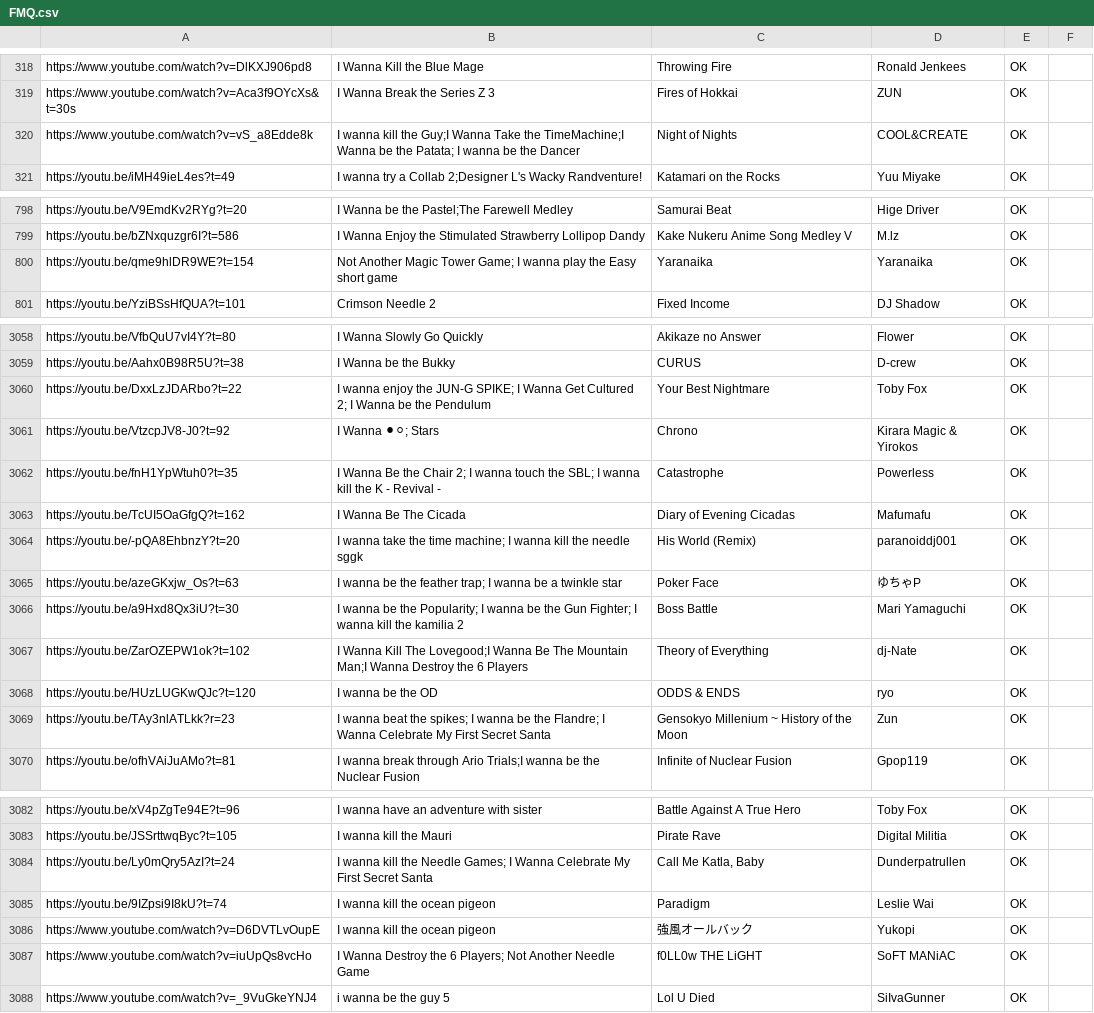
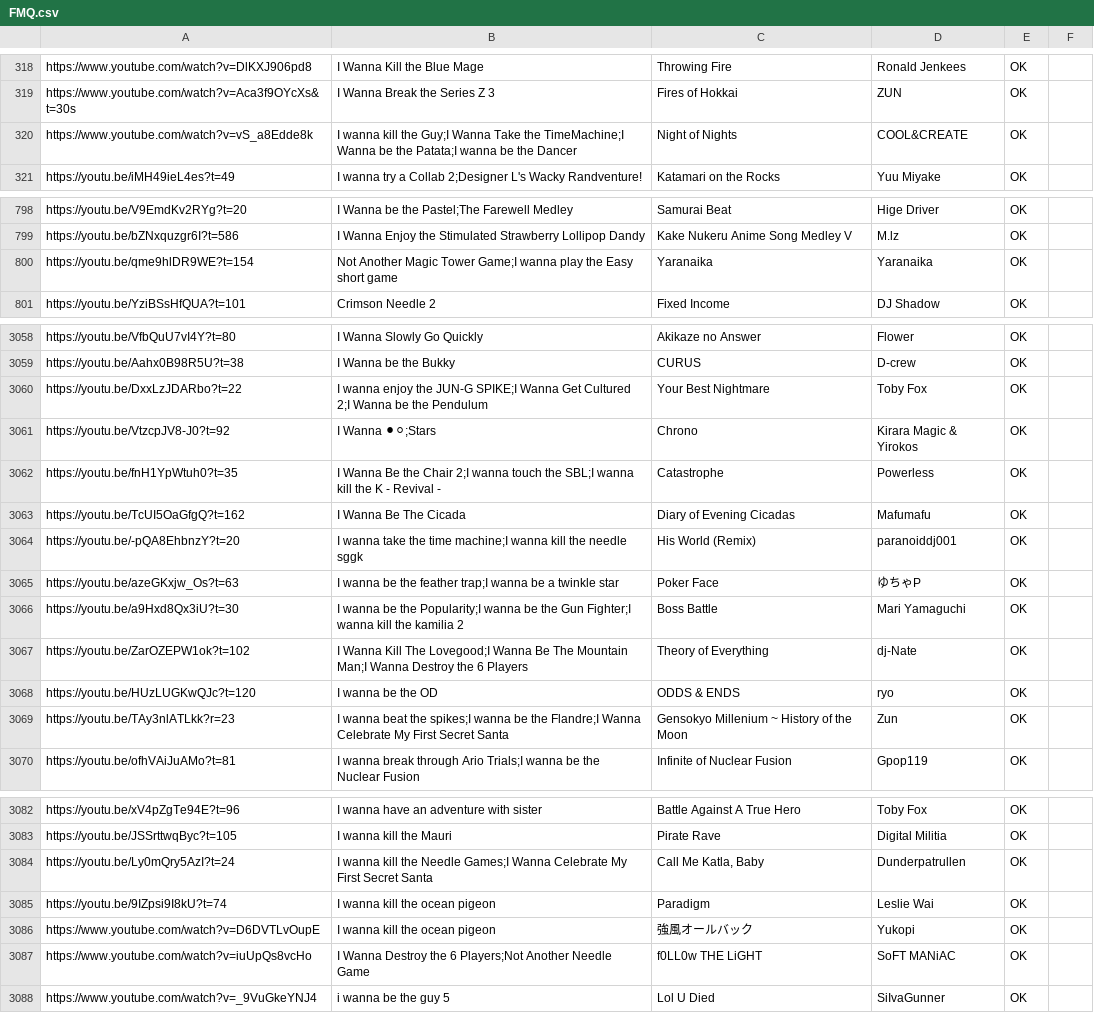
Before and after one commit to PlayerDash2017/Fangame-Music-Quiz-Page-ver, a CSV file: FMQ.csv, drawn as a sheet; only a part is shown, gaps mark what is left out; the diff covers the shown part only.

Commit message:
player, arregla la lista

```diff
--- a/FMQ.csv
+++ b/FMQ.csv
@@ -319,3 +319,3 @@ https://www.youtube.com/watch?v=DlKXJ906pd8,I Wanna Kill the Blue Mage,Throwing
 https://www.youtube.com/watch?v=Aca3f9OYcXs&t=30s,I Wanna Break the Series Z 3,Fires of Hokkai,ZUN,OK,
-https://www.youtube.com/watch?v=vS_a8Edde8k,I wanna kill the Guy;I Wanna Take the TimeMachine;I Wanna be the Patata; I wanna be the Dancer,Night of Nights,COOL&CREATE,OK,
+https://www.youtube.com/watch?v=vS_a8Edde8k,I wanna kill the Guy;I Wanna Take the TimeMachine;I Wanna be the Patata;I wanna be the Dancer,Night of Nights,COOL&CREATE,OK,
 https://youtu.be/iMH49ieL4es?t=49,I wanna try a Collab 2;Designer L's Wacky Randventure!,Katamari on the Rocks,Yuu Miyake,OK,
@@ -799,3 +799,3 @@ https://youtu.be/V9EmdKv2RYg?t=20,I Wanna be the Pastel;The Farewell Medley,Samu
 https://youtu.be/bZNxquzgr6I?t=586,I Wanna Enjoy the Stimulated Strawberry Lollipop Dandy,Kake Nukeru Anime Song Medley V,M.lz,OK,
-https://youtu.be/qme9hlDR9WE?t=154,Not Another Magic Tower Game; I wanna play the Easy short game,Yaranaika,Yaranaika,OK,
+https://youtu.be/qme9hlDR9WE?t=154,Not Another Magic Tower Game;I wanna play the Easy short game,Yaranaika,Yaranaika,OK,
 https://youtu.be/YziBSsHfQUA?t=101,Crimson Needle 2,Fixed Income,DJ Shadow,OK,
@@ -3059,12 +3059,12 @@ https://youtu.be/VfbQuU7vI4Y?t=80,I Wanna Slowly Go Quickly,Akikaze no Answer,Fl
 https://youtu.be/Aahx0B98R5U?t=38,I Wanna be the Bukky,CURUS,D-crew,OK,
-https://youtu.be/DxxLzJDARbo?t=22,I wanna enjoy the JUN-G SPIKE; I Wanna Get Cultured 2; I Wanna be the Pendulum,Your Best Nightmare,Toby Fox,OK,
-https://youtu.be/VtzcpJV8-J0?t=92,I Wanna ⚫⚪; Stars,Chrono,Kirara Magic & Yirokos,OK,
-https://youtu.be/fnH1YpWtuh0?t=35,I Wanna Be the Chair 2; I wanna touch the SBL; I wanna kill the K - Revival -,Catastrophe,Powerless,OK,
+https://youtu.be/DxxLzJDARbo?t=22,I wanna enjoy the JUN-G SPIKE;I Wanna Get Cultured 2;I Wanna be the Pendulum,Your Best Nightmare,Toby Fox,OK,
+https://youtu.be/VtzcpJV8-J0?t=92,I Wanna ⚫⚪;Stars,Chrono,Kirara Magic & Yirokos,OK,
+https://youtu.be/fnH1YpWtuh0?t=35,I Wanna Be the Chair 2;I wanna touch the SBL;I wanna kill the K - Revival -,Catastrophe,Powerless,OK,
 https://youtu.be/TcUI5OaGfgQ?t=162,I Wanna Be The Cicada,Diary of Evening Cicadas,Mafumafu,OK,
-https://youtu.be/-pQA8EhbnzY?t=20,I wanna take the time machine; I wanna kill the needle sggk,His World (Remix),paranoiddj001,OK,
-https://youtu.be/azeGKxjw_Os?t=63,I wanna be the feather trap; I wanna be a twinkle star,Poker Face,ゆちゃP,OK,
-https://youtu.be/a9Hxd8Qx3iU?t=30,I wanna be the Popularity; I wanna be the Gun Fighter; I wanna kill the kamilia 2,Boss Battle,Mari Yamaguchi,OK,
+https://youtu.be/-pQA8EhbnzY?t=20,I wanna take the time machine;I wanna kill the needle sggk,His World (Remix),paranoiddj001,OK,
+https://youtu.be/azeGKxjw_Os?t=63,I wanna be the feather trap;I wanna be a twinkle star,Poker Face,ゆちゃP,OK,
+https://youtu.be/a9Hxd8Qx3iU?t=30,I wanna be the Popularity;I wanna be the Gun Fighter;I wanna kill the kamilia 2,Boss Battle,Mari Yamaguchi,OK,
 https://youtu.be/ZarOZEPW1ok?t=102,I Wanna Kill The Lovegood;I Wanna Be The Mountain Man;I Wanna Destroy the 6 Players,Theory of Everything,dj-Nate,OK,
 https://youtu.be/HUzLUGKwQJc?t=120,I wanna be the OD,ODDS & ENDS,ryo,OK,
-https://youtu.be/TAy3nlATLkk?r=23,I wanna beat the spikes; I wanna be the Flandre; I Wanna Celebrate My First Secret Santa,Gensokyo Millenium ~ History of the Moon,Zun,OK,
+https://youtu.be/TAy3nlATLkk?r=23,I wanna beat the spikes;I wanna be the Flandre;I Wanna Celebrate My First Secret Santa,Gensokyo Millenium ~ History of the Moon,Zun,OK,
 https://youtu.be/ofhVAiJuAMo?t=81,I wanna break through Ario Trials;I wanna be the Nuclear Fusion,Infinite of Nuclear Fusion,Gpop119,OK,
@@ -3083,6 +3083,6 @@ https://youtu.be/xV4pZgTe94E?t=96,I wanna have an adventure with sister,Battle A
 https://youtu.be/JSSrttwqByc?t=105,I wanna kill the Mauri,Pirate Rave,Digital Militia,OK,
-https://youtu.be/Ly0mQry5AzI?t=24,I wanna kill the Needle Games; I Wanna Celebrate My First Secret Santa,"Call Me Katla, Baby",Dunderpatrullen,OK,
+https://youtu.be/Ly0mQry5AzI?t=24,I wanna kill the Needle Games;I Wanna Celebrate My First Secret Santa,"Call Me Katla, Baby",Dunderpatrullen,OK,
 https://youtu.be/9IZpsi9I8kU?t=74,I wanna kill the ocean pigeon,Paradigm,Leslie Wai,OK,
 https://www.youtube.com/watch?v=D6DVTLvOupE,I wanna kill the ocean pigeon,強風オールバック,Yukopi,OK,
-https://www.youtube.com/watch?v=iuUpQs8vcHo,I Wanna Destroy the 6 Players; Not Another Needle Game,f0LL0w THE LiGHT,SoFT MANiAC,OK,
+https://www.youtube.com/watch?v=iuUpQs8vcHo,I Wanna Destroy the 6 Players;Not Another Needle Game,f0LL0w THE LiGHT,SoFT MANiAC,OK,
 https://www.youtube.com/watch?v=_9VuGkeYNJ4,i wanna be the guy 5,Lol U Died,SiIvaGunner,OK,
```
Also changed, not shown: 4 edited cells elsewhere in this file.
